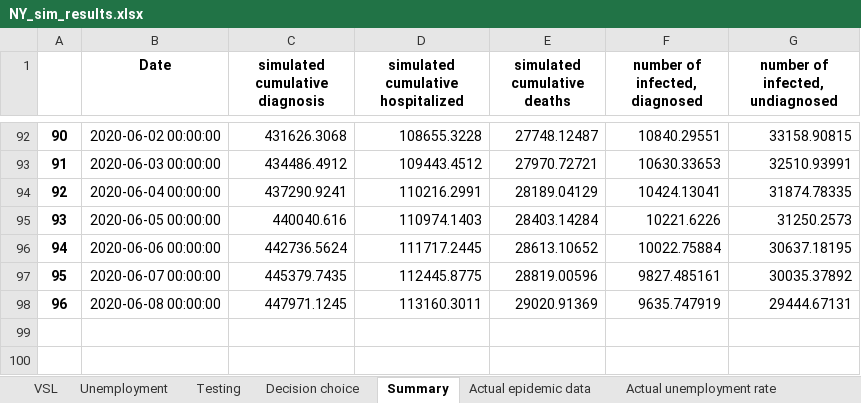
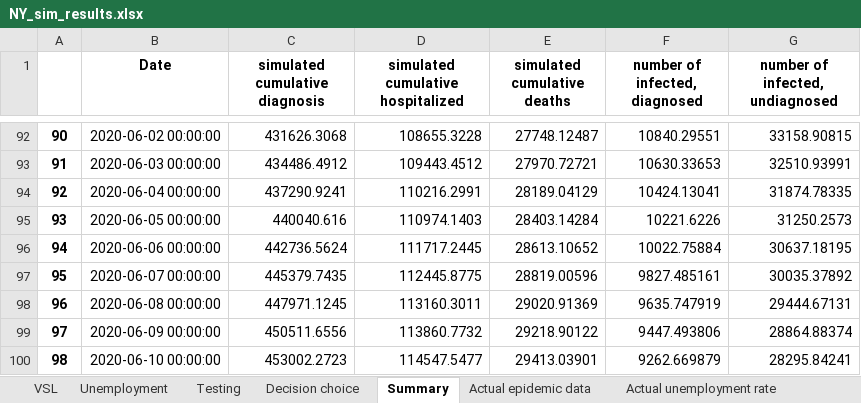
Before and after one commit to diseasemodeling/COVID19-v2, an Excel workbook: data/results/NY_sim_results.xlsx, sheet Summary, drawn as a sheet; only a part is shown, gaps mark what is left out; values as stored, in another font and other column widths than the file's, no borders; the diff names each change by its address in the sheet, - before the commit and + after, or states it on an @@ line.

```diff
--- a/data/results/NY_sim_results.xlsx (sheet Summary)
+++ b/data/results/NY_sim_results.xlsx (sheet Summary)
+row 99: 97 | 2020-06-09 00:00:00 | 450511.6556 | 113860.7732 | 29218.90122 | 9447.493806 | 28864.88374
+row 100: 98 | 2020-06-10 00:00:00 | 453002.2723 | 114547.5477 | 29413.03901 | 9262.669879 | 28295.84241
```
Also changed, not shown: sheet Testing, sheet Decision choice, sheet Unemployment, sheet VSL, 9 other files.
